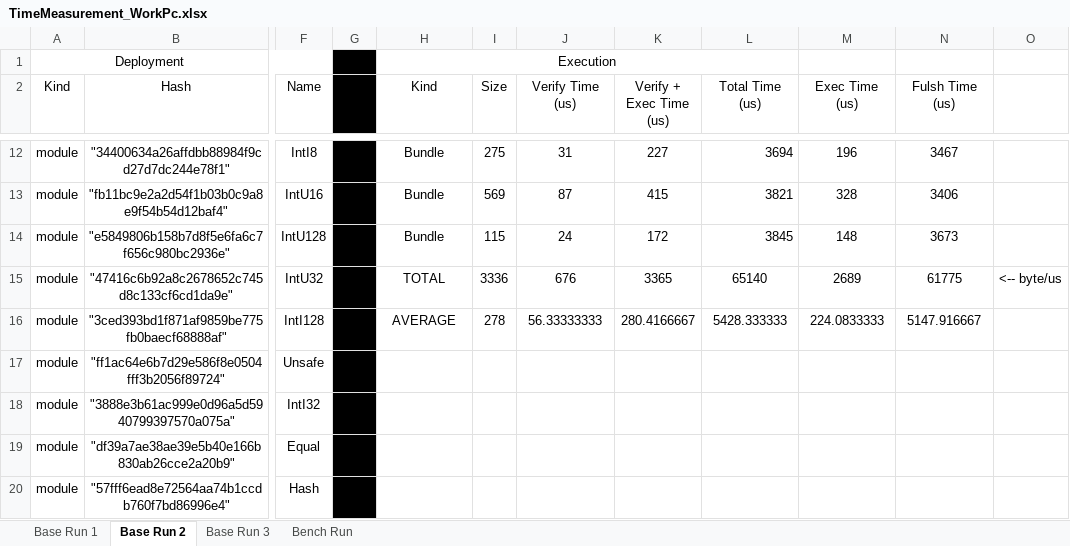
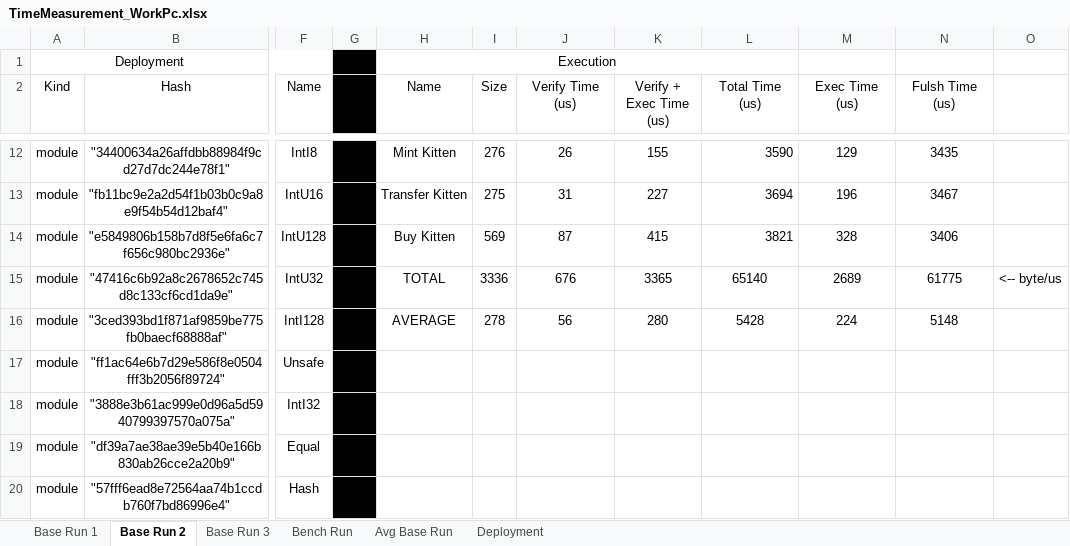
Before and after one commit to tawaren/Mandala-Libs-And-Examples, an Excel workbook: measures/TimeMeasurement_WorkPc.xlsx, sheet Base Run 2, drawn as a sheet; only a part is shown, gaps mark what is left out; values as stored, in another font and other column widths than the file's, no borders; the diff covers the shown part only; the diff names each change by its address in the sheet, - before the commit and + after, or states it on an @@ line.

```diff
--- a/measures/TimeMeasurement_WorkPc.xlsx (sheet Base Run 2)
+++ b/measures/TimeMeasurement_WorkPc.xlsx (sheet Base Run 2)
+sheet tab: Avg Base Run
+sheet tab: Deployment
-H2: Kind
+H2: Name
-H12 (Name): Bundle
+H12 (Name): Mint Kitten
-I12 (Size): 275
+I12 (Size): 276
-J12 (Verify Time (us)): 31
+J12 (Verify Time (us)): 26
-K12 (Verify + Exec Time (us)): 227
+K12 (Verify + Exec Time (us)): 155
-L12 (Total Time (us)): 3694
+L12 (Total Time (us)): 3590
-M12 (Exec Time (us)): 196
+M12 (Exec Time (us)): 129
-N12 (Fulsh Time (us)): 3467
+N12 (Fulsh Time (us)): 3435
-H13 (Name): Bundle
+H13 (Name): Transfer Kitten
-I13 (Size): 569
+I13 (Size): 275
-J13 (Verify Time (us)): 87
+J13 (Verify Time (us)): 31
-K13 (Verify + Exec Time (us)): 415
+K13 (Verify + Exec Time (us)): 227
-L13 (Total Time (us)): 3821
+L13 (Total Time (us)): 3694
-M13 (Exec Time (us)): 328
+M13 (Exec Time (us)): 196
-N13 (Fulsh Time (us)): 3406
+N13 (Fulsh Time (us)): 3467
-H14 (Name): Bundle
+H14 (Name): Buy Kitten
-I14 (Size): 115
+I14 (Size): 569
-J14 (Verify Time (us)): 24
+J14 (Verify Time (us)): 87
-K14 (Verify + Exec Time (us)): 172
+K14 (Verify + Exec Time (us)): 415
-L14 (Total Time (us)): 3845
+L14 (Total Time (us)): 3821
-M14 (Exec Time (us)): 148
+M14 (Exec Time (us)): 328
-N14 (Fulsh Time (us)): 3673
+N14 (Fulsh Time (us)): 3406
-J16 (Verify Time (us)): 56.33333333
+J16 (Verify Time (us)): 56
-K16 (Verify + Exec Time (us)): 280.4166667
+K16 (Verify + Exec Time (us)): 280
-L16 (Total Time (us)): 5428.333333
+L16 (Total Time (us)): 5428
-M16 (Exec Time (us)): 224.0833333
+M16 (Exec Time (us)): 224
-N16 (Fulsh Time (us)): 5147.916667
+N16 (Fulsh Time (us)): 5148
```
Also changed, not shown: 32 edited cells elsewhere in this sheet, sheet Bench Run, sheet Base Run 1, sheet Base Run 3, formulas that keep their value, 15 other files.
